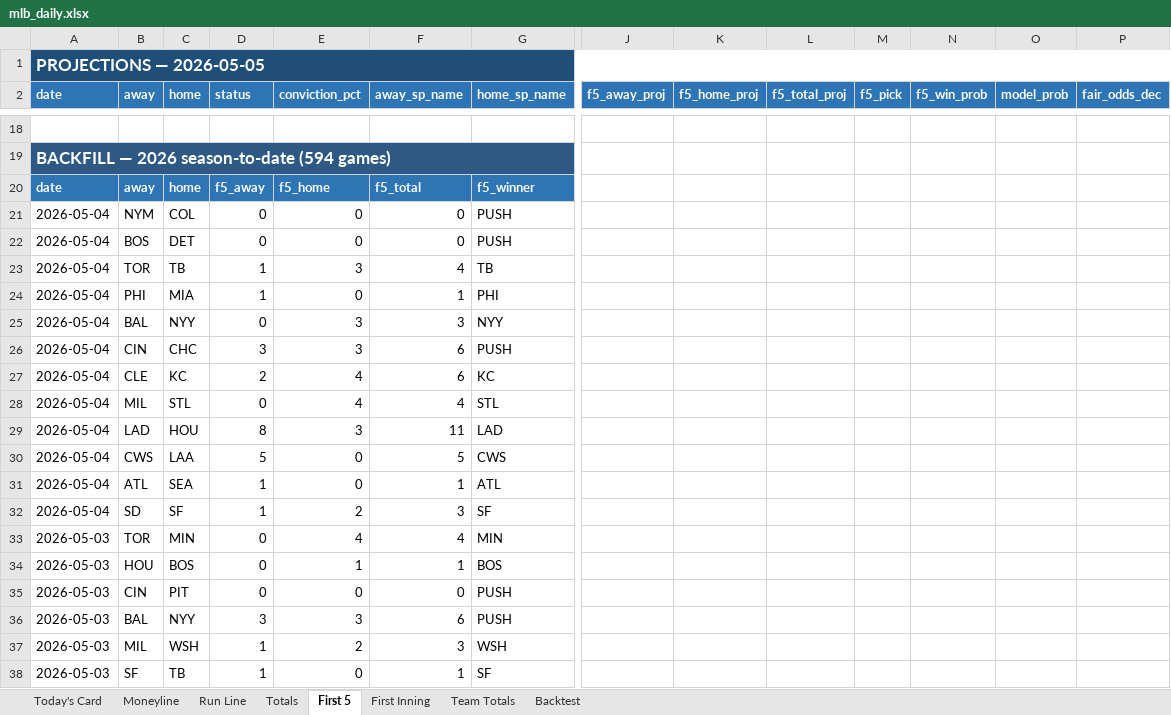
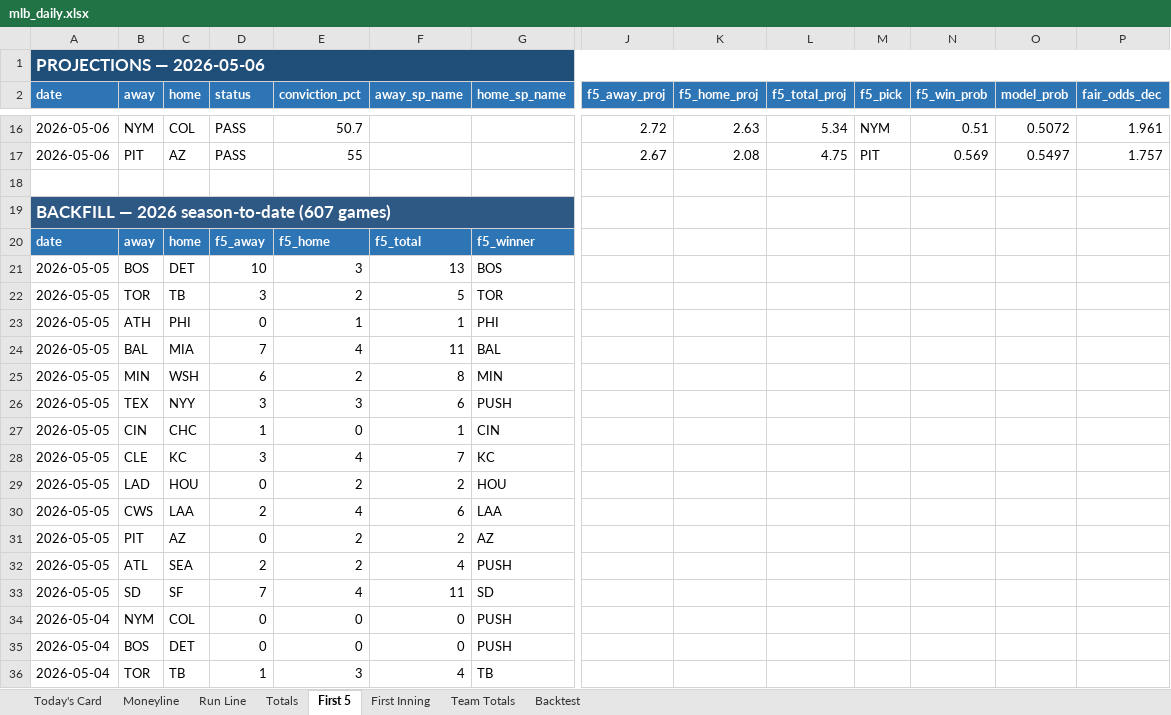
Before and after one commit to EdgeCash/edge-equation-v1, an Excel workbook: website/public/data/mlb/mlb_daily.xlsx, sheet First 5, drawn as a sheet; only a part is shown, gaps mark what is left out; the shorter side is filled out with more unchanged rows; values as stored, in another font and other column widths than the file's, no borders; rows hold the shown columns only; the diff covers the shown part only; the diff names each change by its address in the sheet, - before the commit and + after, or states it on an @@ line.

```diff
--- a/website/public/data/mlb/mlb_daily.xlsx (sheet First 5)
+++ b/website/public/data/mlb/mlb_daily.xlsx (sheet First 5)
-A1 (date): PROJECTIONS — 2026-05-05
+A1 (date): PROJECTIONS — 2026-05-06
+row 16: 2026-05-06 | NYM | COL | PASS | 50.7 |  |  | 2.72 | 2.63 | 5.34 | NYM | 0.51 | 0.5072 | 1.961
+row 17: 2026-05-06 | PIT | AZ | PASS | 55 |  |  | 2.67 | 2.08 | 4.75 | PIT | 0.569 | 0.5497 | 1.757
-A19 (date): BACKFILL — 2026 season-to-date (594 games)
+A19 (date): BACKFILL — 2026 season-to-date (607 games)
+row 21: 2026-05-05 | BOS | DET | 10 | 3 | 13 | BOS
+row 22: 2026-05-05 | TOR | TB | 3 | 2 | 5 | TOR
+row 23: 2026-05-05 | ATH | PHI | 0 | 1 | 1 | PHI
+row 24: 2026-05-05 | BAL | MIA | 7 | 4 | 11 | BAL
+row 25: 2026-05-05 | MIN | WSH | 6 | 2 | 8 | MIN
+row 26: 2026-05-05 | TEX | NYY | 3 | 3 | 6 | PUSH
+row 27: 2026-05-05 | CIN | CHC | 1 | 0 | 1 | CIN
+row 28: 2026-05-05 | CLE | KC | 3 | 4 | 7 | KC
+row 29: 2026-05-05 | LAD | HOU | 0 | 2 | 2 | HOU
+row 30: 2026-05-05 | CWS | LAA | 2 | 4 | 6 | LAA
+row 31: 2026-05-05 | PIT | AZ | 0 | 2 | 2 | AZ
+row 32: 2026-05-05 | ATL | SEA | 2 | 2 | 4 | PUSH
+row 33: 2026-05-05 | SD | SF | 7 | 4 | 11 | SD
```
Also changed, not shown: 13 added rows and 15 removed rows elsewhere in this sheet, sheet Backtest, sheet Totals, sheet Team Totals, sheet Moneyline, sheet Run Line, sheet Today's Card, 1 more sheet, 19 other files.
